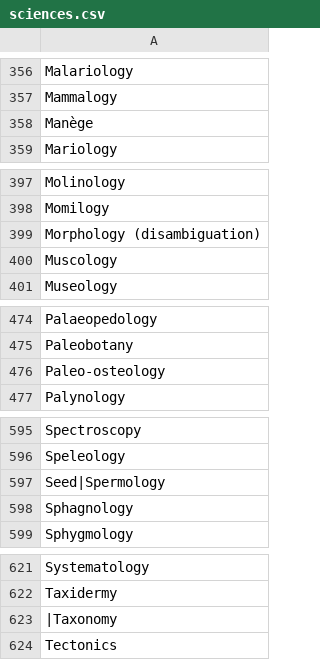
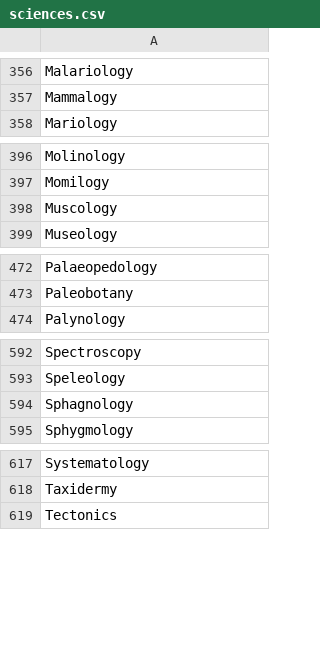
Before and after one commit to KUBDatalab/KUBDatalab, a CSV file: data-raw/sciences.csv, drawn as a sheet; only a part is shown, gaps mark what is left out.

```diff
--- a/data-raw/sciences.csv
+++ b/data-raw/sciences.csv
@@ -357,3 +357,2 @@ Malariology
 Mammalogy
-Manège
 Mariology
@@ -398,3 +397,2 @@ Molinology
 Momilogy
-Morphology (disambiguation)
 Muscology
@@ -475,3 +473,2 @@ Palaeopedology
 Paleobotany
-Paleo-osteology
 Palynology
@@ -596,3 +593,2 @@ Spectroscopy
 Speleology
-Seed|Spermology
 Sphagnology
@@ -622,3 +618,2 @@ Systematology
 Taxidermy
-|Taxonomy
 Tectonics
```
Also changed, not shown: data-raw/adjectives.csv, 7 other files.
